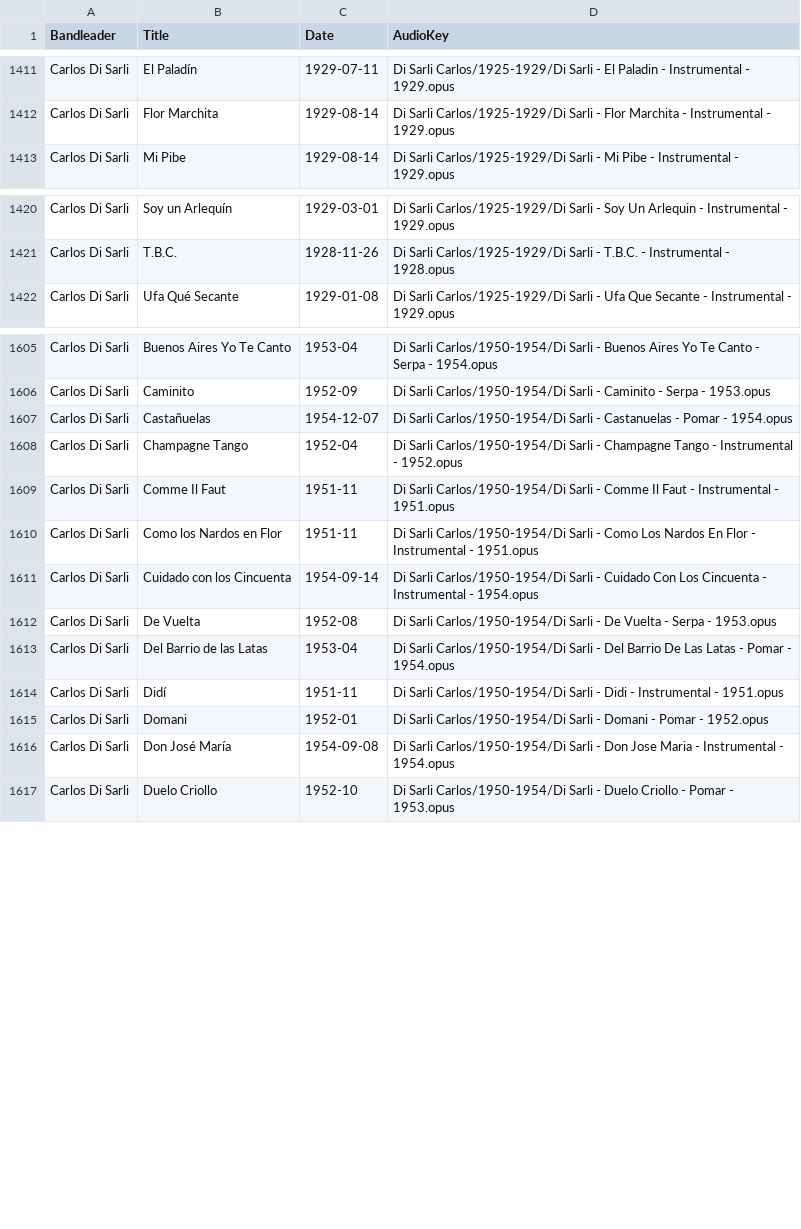
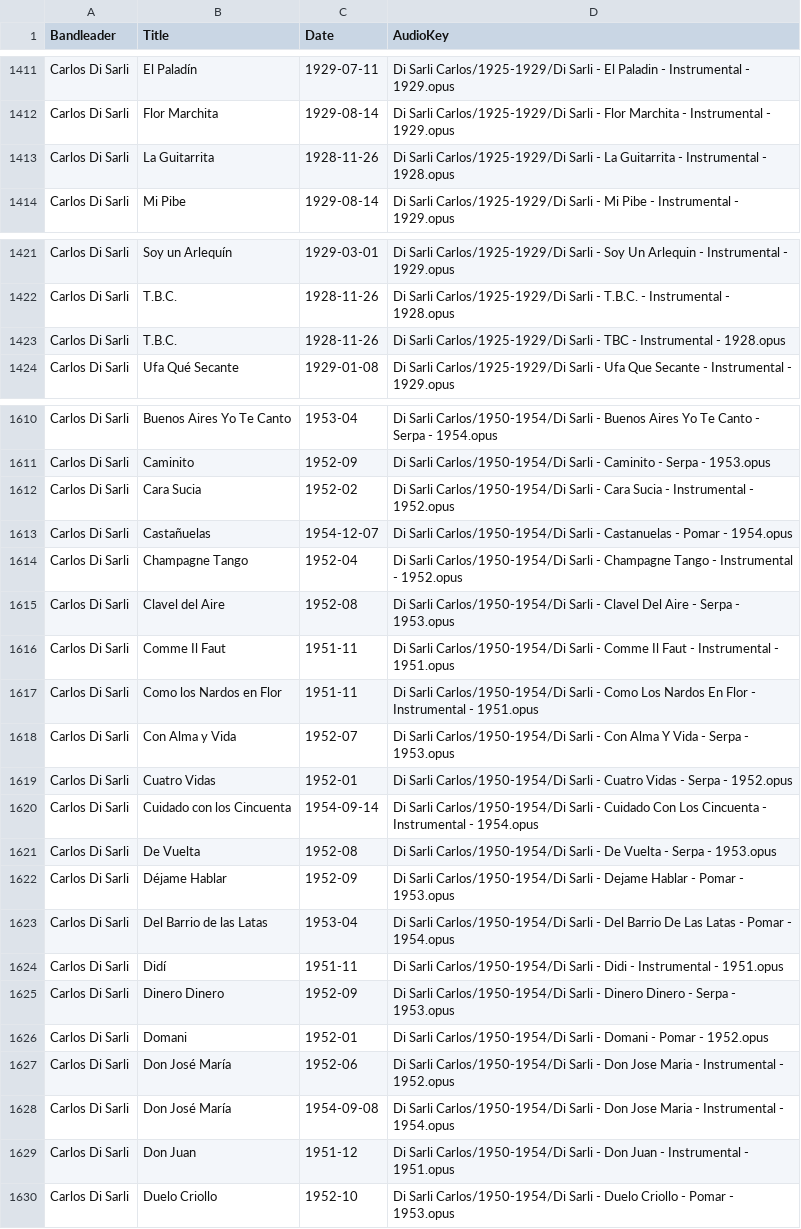
Before and after one commit to sericson0/tango-toolkit, a CSV file: public/data/audio-map.csv, drawn as a sheet; only a part is shown, gaps mark what is left out; the diff covers the shown part only.

```diff
--- a/public/data/audio-map.csv
+++ b/public/data/audio-map.csv
@@ -1412,2 +1412,3 @@ Carlos Di Sarli,El Paladín,1929-07-11,Di Sarli Carlos/1925-1929/Di Sarli - El P
 Carlos Di Sarli,Flor Marchita,1929-08-14,Di Sarli Carlos/1925-1929/Di Sarli - Flor Marchita - Instrumental - 1929.opus
+Carlos Di Sarli,La Guitarrita,1928-11-26,Di Sarli Carlos/1925-1929/Di Sarli - La Guitarrita - Instrumental - 1928.opus
 Carlos Di Sarli,Mi Pibe,1929-08-14,Di Sarli Carlos/1925-1929/Di Sarli - Mi Pibe - Instrumental - 1929.opus
@@ -1421,2 +1422,3 @@ Carlos Di Sarli,Soy un Arlequín,1929-03-01,Di Sarli Carlos/1925-1929/Di Sarli -
 Carlos Di Sarli,T.B.C.,1928-11-26,Di Sarli Carlos/1925-1929/Di Sarli - T.B.C. - Instrumental - 1928.opus
+Carlos Di Sarli,T.B.C.,1928-11-26,Di Sarli Carlos/1925-1929/Di Sarli - TBC - Instrumental - 1928.opus
 Carlos Di Sarli,Ufa Qué Secante,1929-01-08,Di Sarli Carlos/1925-1929/Di Sarli - Ufa Que Secante - Instrumental - 1929.opus
@@ -1606,12 +1611,20 @@ Carlos Di Sarli,Buenos Aires Yo Te Canto,1953-04,Di Sarli Carlos/1950-1954/Di Sa
 Carlos Di Sarli,Caminito,1952-09,Di Sarli Carlos/1950-1954/Di Sarli - Caminito - Serpa - 1953.opus
+Carlos Di Sarli,Cara Sucia,1952-02,Di Sarli Carlos/1950-1954/Di Sarli - Cara Sucia - Instrumental - 1952.opus
 Carlos Di Sarli,Castañuelas,1954-12-07,Di Sarli Carlos/1950-1954/Di Sarli - Castanuelas - Pomar - 1954.opus
 Carlos Di Sarli,Champagne Tango,1952-04,Di Sarli Carlos/1950-1954/Di Sarli - Champagne Tango - Instrumental - 1952.opus
+Carlos Di Sarli,Clavel del Aire,1952-08,Di Sarli Carlos/1950-1954/Di Sarli - Clavel Del Aire - Serpa - 1953.opus
 Carlos Di Sarli,Comme Il Faut,1951-11,Di Sarli Carlos/1950-1954/Di Sarli - Comme Il Faut - Instrumental - 1951.opus
 Carlos Di Sarli,Como los Nardos en Flor,1951-11,Di Sarli Carlos/1950-1954/Di Sarli - Como Los Nardos En Flor - Instrumental - 1951.opus
+Carlos Di Sarli,Con Alma y Vida,1952-07,Di Sarli Carlos/1950-1954/Di Sarli - Con Alma Y Vida - Serpa - 1953.opus
+Carlos Di Sarli,Cuatro Vidas,1952-01,Di Sarli Carlos/1950-1954/Di Sarli - Cuatro Vidas - Serpa - 1952.opus
 Carlos Di Sarli,Cuidado con los Cincuenta,1954-09-14,Di Sarli Carlos/1950-1954/Di Sarli - Cuidado Con Los Cincuenta - Instrumental - 1954.opus
 Carlos Di Sarli,De Vuelta,1952-08,Di Sarli Carlos/1950-1954/Di Sarli - De Vuelta - Serpa - 1953.opus
+Carlos Di Sarli,Déjame Hablar,1952-09,Di Sarli Carlos/1950-1954/Di Sarli - Dejame Hablar - Pomar - 1953.opus
 Carlos Di Sarli,Del Barrio de las Latas,1953-04,Di Sarli Carlos/1950-1954/Di Sarli - Del Barrio De Las Latas - Pomar - 1954.opus
 Carlos Di Sarli,Didí,1951-11,Di Sarli Carlos/1950-1954/Di Sarli - Didi - Instrumental - 1951.opus
+Carlos Di Sarli,Dinero Dinero,1952-09,Di Sarli Carlos/1950-1954/Di Sarli - Dinero Dinero - Serpa - 1953.opus
 Carlos Di Sarli,Domani,1952-01,Di Sarli Carlos/1950-1954/Di Sarli - Domani - Pomar - 1952.opus
+Carlos Di Sarli,Don José María,1952-06,Di Sarli Carlos/1950-1954/Di Sarli - Don Jose Maria - Instrumental - 1952.opus
 Carlos Di Sarli,Don José María,1954-09-08,Di Sarli Carlos/1950-1954/Di Sarli - Don Jose Maria - Instrumental - 1954.opus
+Carlos Di Sarli,Don Juan,1951-12,Di Sarli Carlos/1950-1954/Di Sarli - Don Juan - Instrumental - 1951.opus
 Carlos Di Sarli,Duelo Criollo,1952-10,Di Sarli Carlos/1950-1954/Di Sarli - Duelo Criollo - Pomar - 1953.opus
```
Also changed, not shown: 27 added rows elsewhere in this file, 45 other files.
